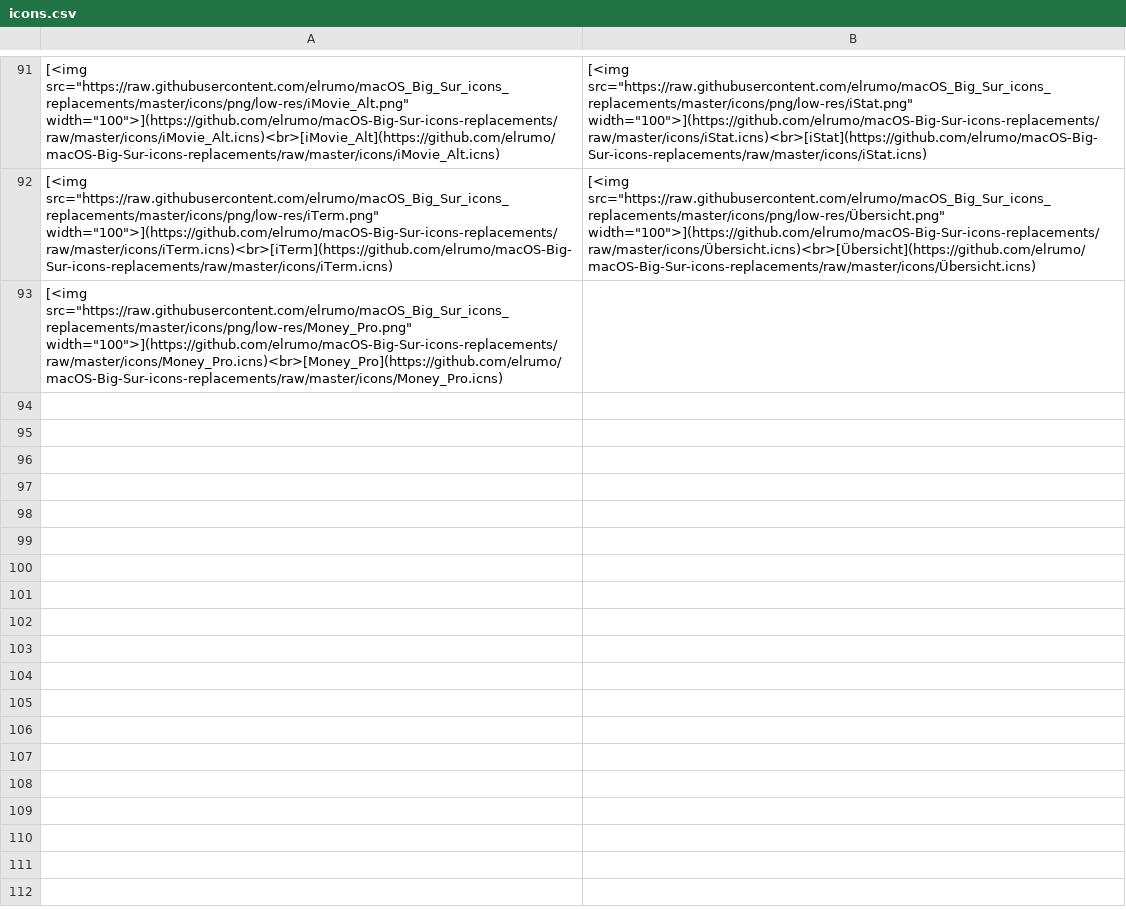
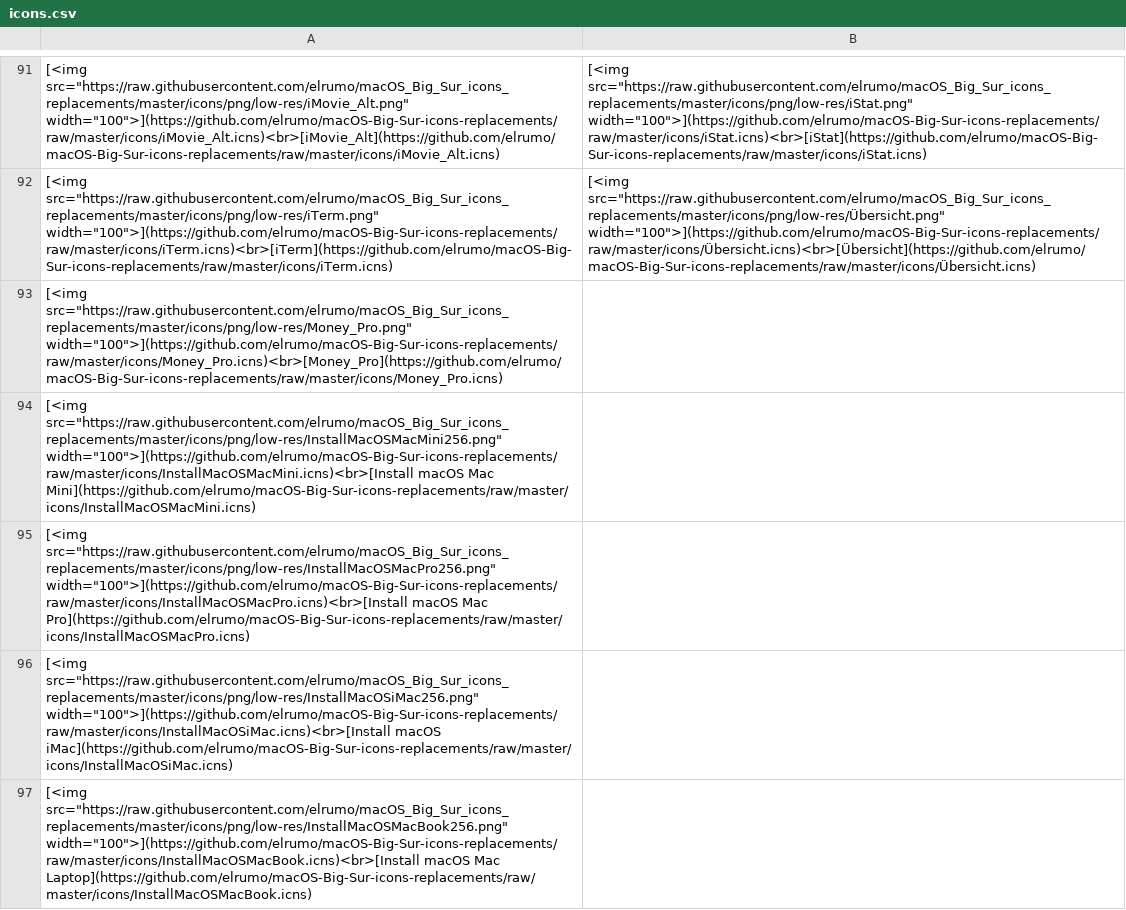
Before and after one commit to pa-0/macOS_Big_Sur_icons_replacements, a CSV file: icons.csv, drawn as a sheet; only a part is shown, gaps mark what is left out.

Commit message:
Added Install macOS icons

```diff
--- a/icons.csv
+++ b/icons.csv
@@ -93 +93,5 @@
 [<img src="https://raw.githubusercontent.com/elrumo/macOS_Big_Sur_icons_replacements/master/icons/png/low-res/Money_Pro.png" width="100">](https://github.com/elrumo/macOS-Big-Sur-icons-replacements/raw/master/icons/Money_Pro.icns)<br>[Money_Pro](https://github.com/elrumo/macOS-Big-Sur-icons-replacements/raw/master/icons/Money_Pro.icns)
+[<img src="https://raw.githubusercontent.com/elrumo/macOS_Big_Sur_icons_replacements/master/icons/png/low-res/InstallMacOSMacMini256.png" width="100">](https://github.com/elrumo/macOS-Big-Sur-icons-replacements/raw/master/icons/InstallMacOSMacMini.icns)<br>[Install macOS Mac Mini](https://github.com/elrumo/macOS-Big-Sur-icons-replacements/raw/master/icons/InstallMacOSMacMini.icns),
+[<img src="https://raw.githubusercontent.com/elrumo/macOS_Big_Sur_icons_replacements/master/icons/png/low-res/InstallMacOSMacPro256.png" width="100">](https://github.com/elrumo/macOS-Big-Sur-icons-replacements/raw/master/icons/InstallMacOSMacPro.icns)<br>[Install macOS Mac Pro](https://github.com/elrumo/macOS-Big-Sur-icons-replacements/raw/master/icons/InstallMacOSMacPro.icns),
+[<img src="https://raw.githubusercontent.com/elrumo/macOS_Big_Sur_icons_replacements/master/icons/png/low-res/InstallMacOSiMac256.png" width="100">](https://github.com/elrumo/macOS-Big-Sur-icons-replacements/raw/master/icons/InstallMacOSiMac.icns)<br>[Install macOS iMac](https://github.com/elrumo/macOS-Big-Sur-icons-replacements/raw/master/icons/InstallMacOSiMac.icns),
+[<img src="https://raw.githubusercontent.com/elrumo/macOS_Big_Sur_icons_replacements/master/icons/png/low-res/InstallMacOSMacBook256.png" width="100">](https://github.com/elrumo/macOS-Big-Sur-icons-replacements/raw/master/icons/InstallMacOSMacBook.icns)<br>[Install macOS Mac Laptop](https://github.com/elrumo/macOS-Big-Sur-icons-replacements/raw/master/icons/InstallMacOSMacBook.icns),
```
